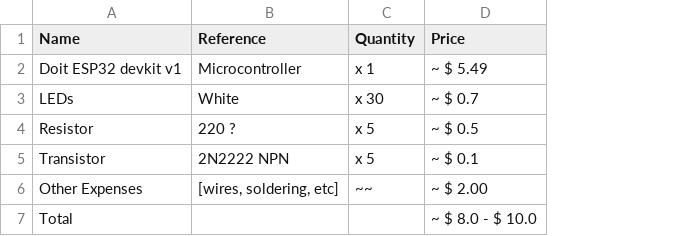
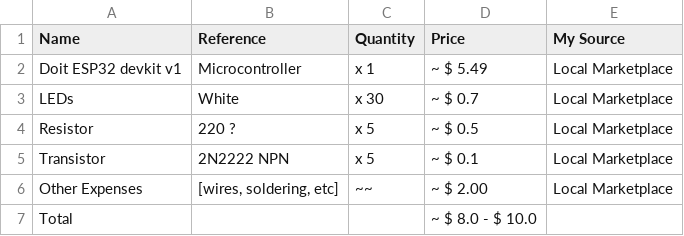
Before and after one commit to Adam-Primus/2D-Matrix-display, a CSV file: BOM.csv, drawn as a sheet; the diff names each change by its address in the sheet, - before the commit and + after, or states it on an @@ line.

Commit message:
Update BOM.csv

```diff
--- a/BOM.csv
+++ b/BOM.csv
+column E (My Source), rows 2-6: all Local Marketplace
```
